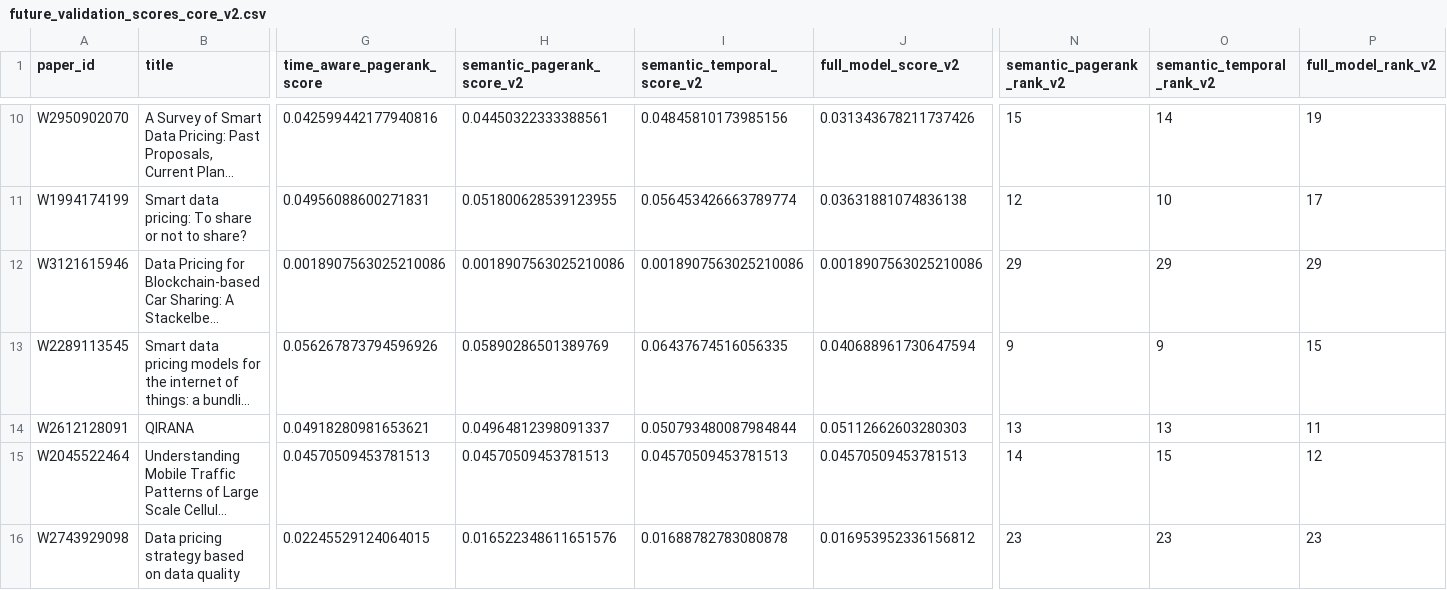
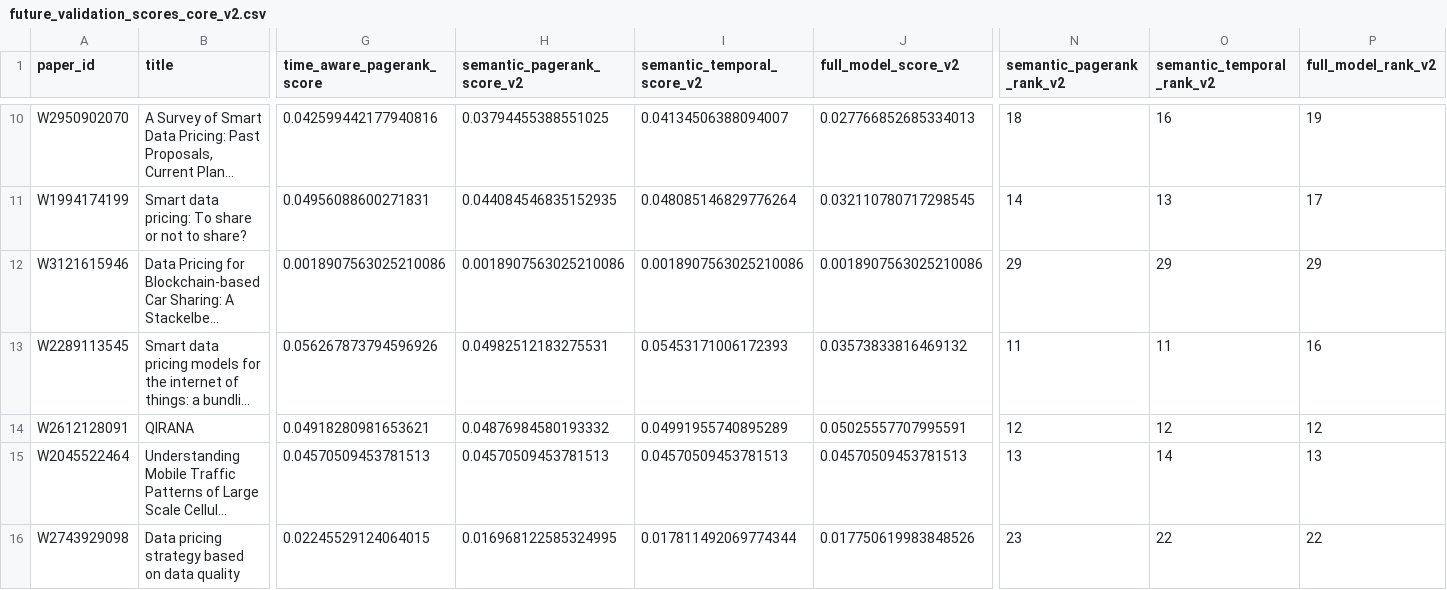
Before and after one commit to zihan23333/shujudingjia, a CSV file: results/future_validation_scores_core_v2.csv, drawn as a sheet; only a part is shown, gaps mark what is left out; long unchanged cells end in …; the diff covers the shown part only; the diff names each change by its address in the sheet, - before the commit and + after, or states it on an @@ line.

```diff
--- a/results/future_validation_scores_core_v2.csv
+++ b/results/future_validation_scores_core_v2.csv
-H10 (semantic_pagerank_score_v2): 0.04450322333388561
+H10 (semantic_pagerank_score_v2): 0.03794455388551025
-I10 (semantic_temporal_score_v2): 0.04845810173985156
+I10 (semantic_temporal_score_v2): 0.04134506388094007
-J10 (full_model_score_v2): 0.031343678211737426
+J10 (full_model_score_v2): 0.027766852685334013
-N10 (semantic_pagerank_rank_v2): 15
+N10 (semantic_pagerank_rank_v2): 18
-O10 (semantic_temporal_rank_v2): 14
+O10 (semantic_temporal_rank_v2): 16
-H11 (semantic_pagerank_score_v2): 0.051800628539123955
+H11 (semantic_pagerank_score_v2): 0.044084546835152935
-I11 (semantic_temporal_score_v2): 0.056453426663789774
+I11 (semantic_temporal_score_v2): 0.048085146829776264
-J11 (full_model_score_v2): 0.03631881074836138
+J11 (full_model_score_v2): 0.032110780717298545
-N11 (semantic_pagerank_rank_v2): 12
+N11 (semantic_pagerank_rank_v2): 14
-O11 (semantic_temporal_rank_v2): 10
+O11 (semantic_temporal_rank_v2): 13
-H13 (semantic_pagerank_score_v2): 0.05890286501389769
+H13 (semantic_pagerank_score_v2): 0.04982512183275531
-I13 (semantic_temporal_score_v2): 0.06437674516056335
+I13 (semantic_temporal_score_v2): 0.05453171006172393
-J13 (full_model_score_v2): 0.040688961730647594
+J13 (full_model_score_v2): 0.03573833816469132
-N13 (semantic_pagerank_rank_v2): 9
+N13 (semantic_pagerank_rank_v2): 11
-O13 (semantic_temporal_rank_v2): 9
+O13 (semantic_temporal_rank_v2): 11
-P13 (full_model_rank_v2): 15
+P13 (full_model_rank_v2): 16
-H14 (semantic_pagerank_score_v2): 0.04964812398091337
+H14 (semantic_pagerank_score_v2): 0.04876984580193332
-I14 (semantic_temporal_score_v2): 0.050793480087984844
+I14 (semantic_temporal_score_v2): 0.04991955740895289
-J14 (full_model_score_v2): 0.05112662603280303
+J14 (full_model_score_v2): 0.05025557707995591
-N14 (semantic_pagerank_rank_v2): 13
+N14 (semantic_pagerank_rank_v2): 12
-O14 (semantic_temporal_rank_v2): 13
+O14 (semantic_temporal_rank_v2): 12
-P14 (full_model_rank_v2): 11
+P14 (full_model_rank_v2): 12
-N15 (semantic_pagerank_rank_v2): 14
+N15 (semantic_pagerank_rank_v2): 13
-O15 (semantic_temporal_rank_v2): 15
+O15 (semantic_temporal_rank_v2): 14
-P15 (full_model_rank_v2): 12
+P15 (full_model_rank_v2): 13
-H16 (semantic_pagerank_score_v2): 0.016522348611651576
+H16 (semantic_pagerank_score_v2): 0.016968122585324995
-I16 (semantic_temporal_score_v2): 0.01688782783080878
+I16 (semantic_temporal_score_v2): 0.017811492069774344
-J16 (full_model_score_v2): 0.016953952336156812
+J16 (full_model_score_v2): 0.017750619983848526
-O16 (semantic_temporal_rank_v2): 23
+O16 (semantic_temporal_rank_v2): 22
-P16 (full_model_rank_v2): 23
+P16 (full_model_rank_v2): 22
```
Also changed, not shown: 81 edited cells elsewhere in this file, llm_results_target_aligned_v2.csv, results/future_validation_scores_core_cutoff2021_v2.csv, 32 other files.
